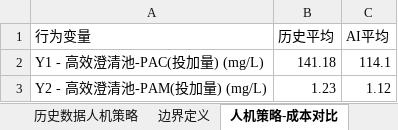
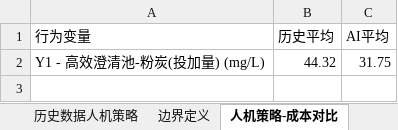
Before and after one commit to showdeyang/Juno8, an Excel workbook: JunoProject/示例项目/Output/示例命题.xlsx, sheet 人机策略-成本对比, drawn as a sheet; values as stored, in another font and other column widths than the file's, no borders; removed rows and columns are numbered as before the commit, all else as after; the diff names each change by its address in the sheet, - before the commit and + after, or states it on an @@ line.

```diff
--- a/JunoProject/示例项目/Output/示例命题.xlsx (sheet 人机策略-成本对比)
+++ b/JunoProject/示例项目/Output/示例命题.xlsx (sheet 人机策略-成本对比)
-row 2: Y1 - 高效澄清池-PAC(投加量) (mg/L) | 141.18 | 114.1
-row 3: Y2 - 高效澄清池-PAM(投加量) (mg/L) | 1.23 | 1.12
+row 2: Y1 - 高效澄清池-粉炭(投加量) (mg/L) | 44.32 | 31.75
```
Also changed, not shown: sheet 历史数据人机策略, sheet 边界人机对比结果, sheet 各种边界的AI策略结果, sheet 边界定义, sheet 人机策略-风险对比, other sheet tabs, charts or pictures, 12 other files.
